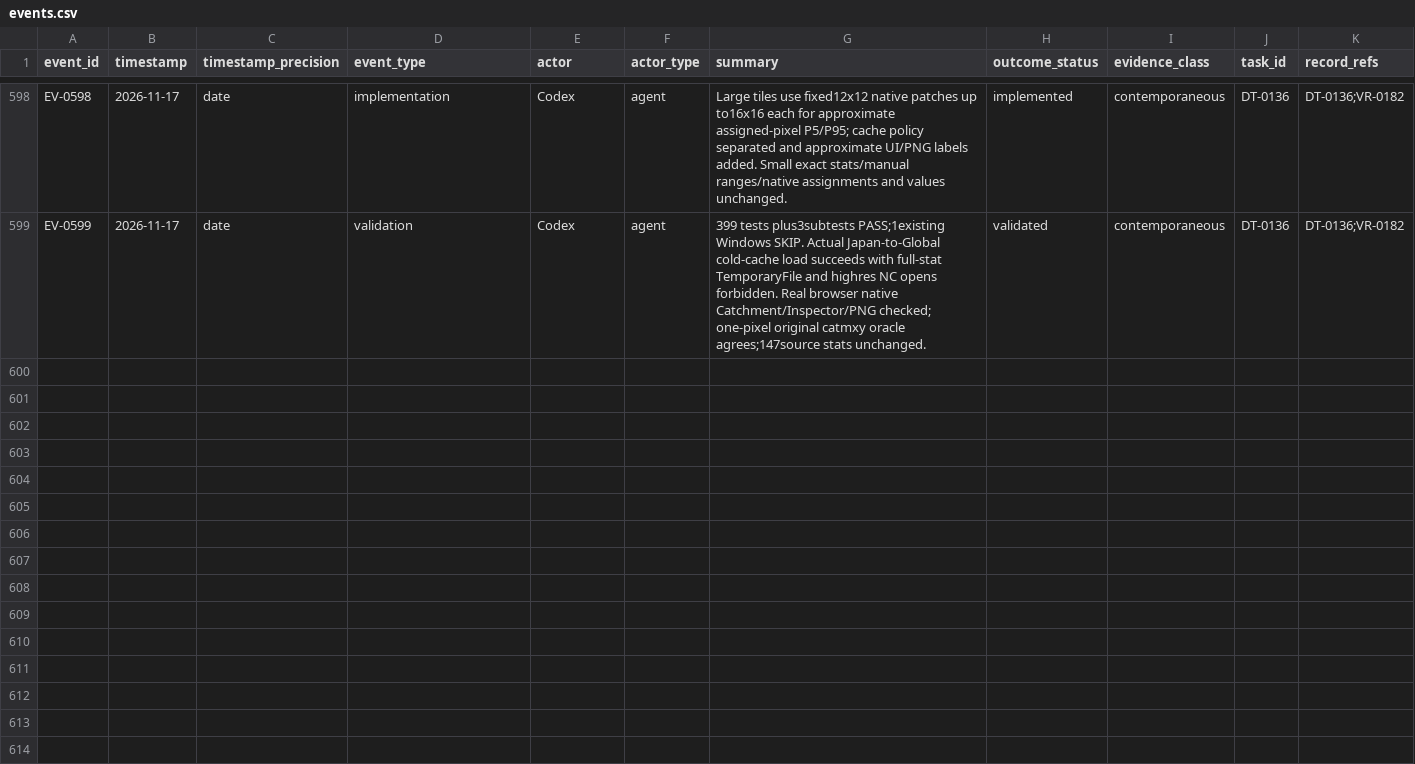
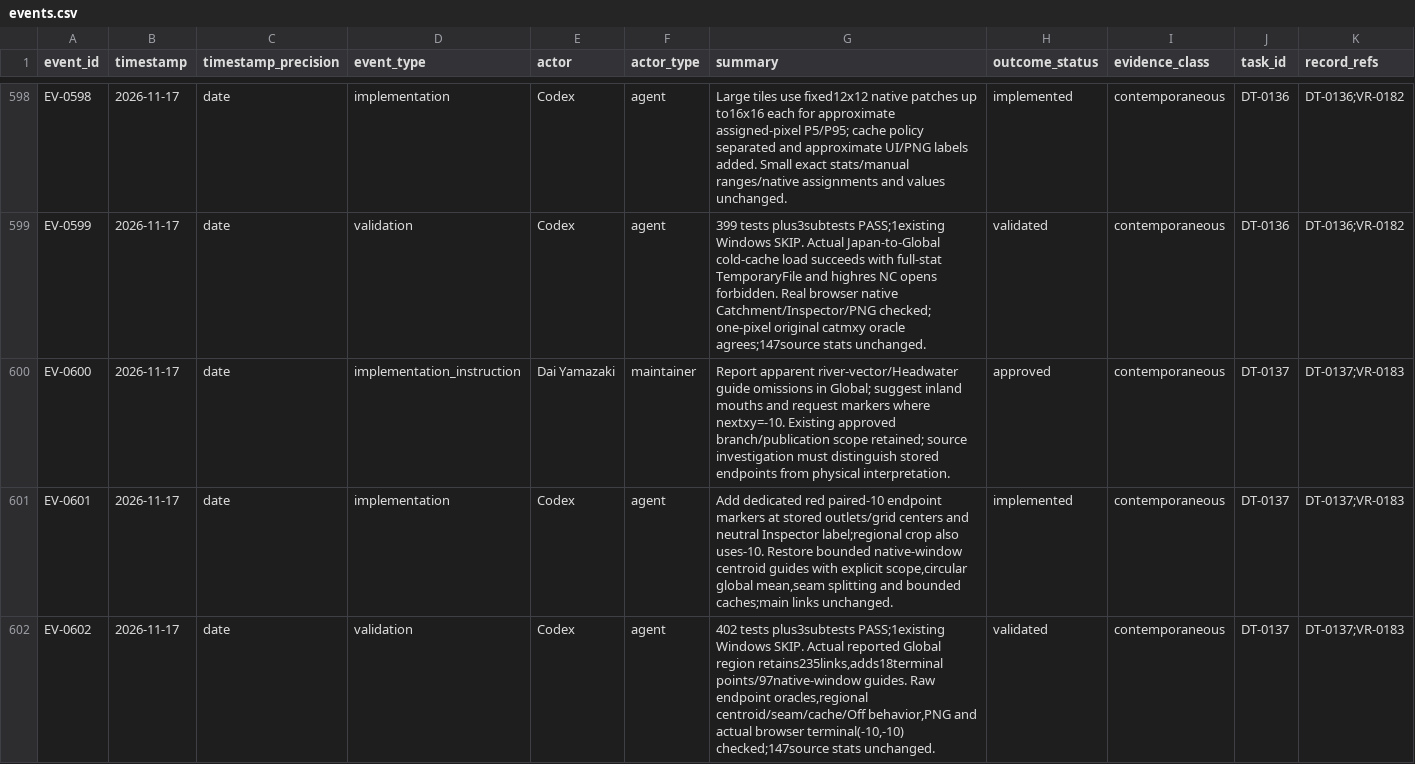
Before and after one commit to global-hydrodynamics/cmf_v5_beta, a CSV file: research/events.csv, drawn as a sheet; only a part is shown, gaps mark what is left out; rows hold the shown columns only; the diff names each change by its address in the sheet, - before the commit and + after, or states it on an @@ line.

Commit message:
Mark stored river endpoints and restore bounded headwater guides

```diff
--- a/research/events.csv
+++ b/research/events.csv
+row 600: EV-0600 | 2026-11-17 | date | implementation_instruction | Dai Yamazaki | maintainer | Report apparent river-vector/Headwater guide omissions in Global; suggest inland mouths and request markers where nextxy=-10. Existing approved branch/publication scope retained; source investigation must distinguish stored endpoints from physical interpretation. | approved | contemporaneous | DT-0137 | DT-0137;VR-0183
+row 601: EV-0601 | 2026-11-17 | date | implementation | Codex | agent | Add dedicated red paired-10 endpoint markers at stored outlets/grid centers and neutral Inspector label;regional crop also uses-10. Restore bounded native-window centroid guides with explicit scope,circular global mean,seam splitting and bounded caches;main links unchanged. | implemented | contemporaneous | DT-0137 | DT-0137;VR-0183
+row 602: EV-0602 | 2026-11-17 | date | validation | Codex | agent | 402 tests plus3subtests PASS;1existing Windows SKIP. Actual reported Global region retains235links,adds18terminal points/97native-window guides. Raw endpoint oracles,regional centroid/seam/cache/Off behavior,PNG and actual browser terminal(-10,-10) checked;147source stats unchanged. | validated | contemporaneous | DT-0137 | DT-0137;VR-0183
```
Also changed, not shown: research/development_tasks.csv, research/validation_runs.csv, 11 other files.
